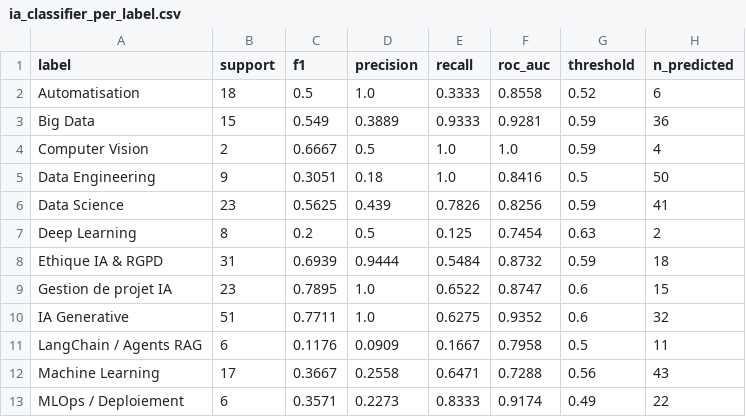
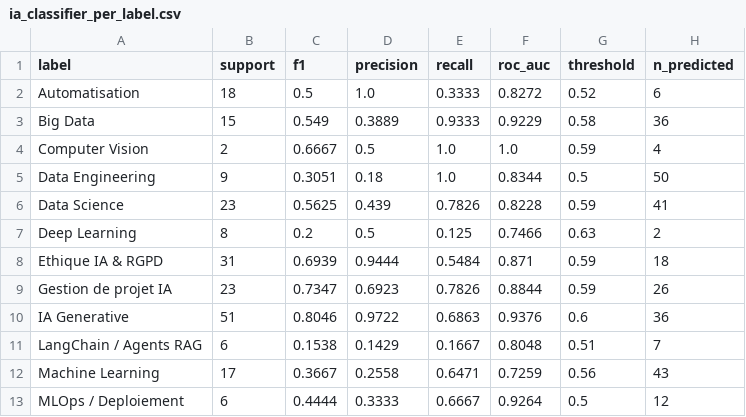
Before and after one commit to Antonlanghoff2/deepforma, a CSV file: reports/ia_classifier_per_label.csv, drawn as a sheet; only a part is shown; the diff covers the shown part only.

```diff
--- a/reports/ia_classifier_per_label.csv
+++ b/reports/ia_classifier_per_label.csv
@@ -1,13 +1,13 @@
 label,support,f1,precision,recall,roc_auc,threshold,n_predicted
-Automatisation,18,0.5,1.0,0.3333,0.8558,0.52,6
-Big Data,15,0.549,0.3889,0.9333,0.9281,0.59,36
+Automatisation,18,0.5,1.0,0.3333,0.8272,0.52,6
+Big Data,15,0.549,0.3889,0.9333,0.9229,0.58,36
 Computer Vision,2,0.6667,0.5,1.0,1.0,0.59,4
-Data Engineering,9,0.3051,0.18,1.0,0.8416,0.5,50
-Data Science,23,0.5625,0.439,0.7826,0.8256,0.59,41
-Deep Learning,8,0.2,0.5,0.125,0.7454,0.63,2
-Ethique IA & RGPD,31,0.6939,0.9444,0.5484,0.8732,0.59,18
-Gestion de projet IA,23,0.7895,1.0,0.6522,0.8747,0.6,15
-IA Generative,51,0.7711,1.0,0.6275,0.9352,0.6,32
-LangChain / Agents RAG,6,0.1176,0.0909,0.1667,0.7958,0.5,11
-Machine Learning,17,0.3667,0.2558,0.6471,0.7288,0.56,43
-MLOps / Deploiement,6,0.3571,0.2273,0.8333,0.9174,0.49,22
+Data Engineering,9,0.3051,0.18,1.0,0.8344,0.5,50
+Data Science,23,0.5625,0.439,0.7826,0.8228,0.59,41
+Deep Learning,8,0.2,0.5,0.125,0.7466,0.63,2
+Ethique IA & RGPD,31,0.6939,0.9444,0.5484,0.871,0.59,18
+Gestion de projet IA,23,0.7347,0.6923,0.7826,0.8844,0.59,26
+IA Generative,51,0.8046,0.9722,0.6863,0.9376,0.6,36
+LangChain / Agents RAG,6,0.1538,0.1429,0.1667,0.8048,0.51,7
+Machine Learning,17,0.3667,0.2558,0.6471,0.7259,0.56,43
+MLOps / Deploiement,6,0.4444,0.3333,0.6667,0.9264,0.5,12
```
Also changed, not shown: 23 edited cells elsewhere in this file, reports/ia_classifier_cooccurrence.csv, reports/ia_classifier_errors.csv, 16 other files.
